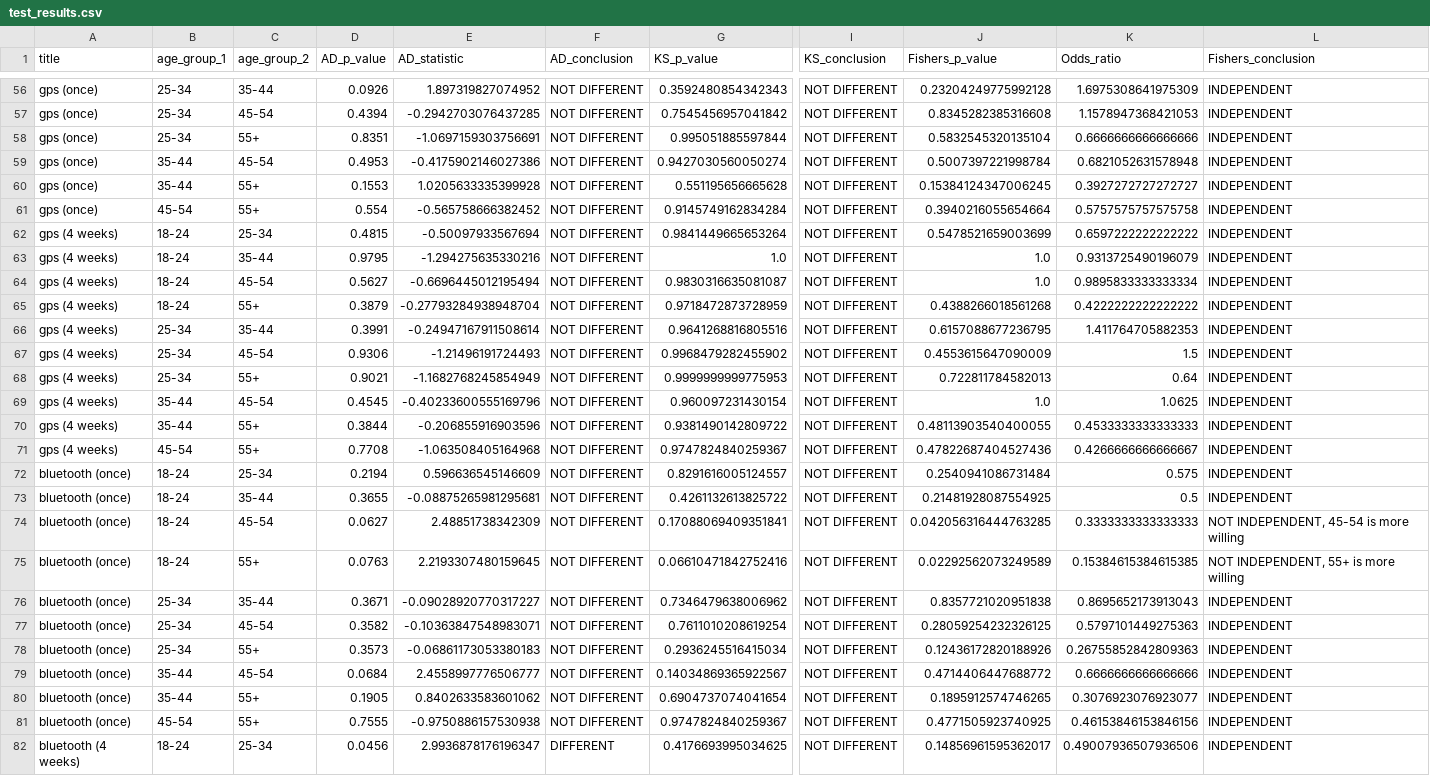
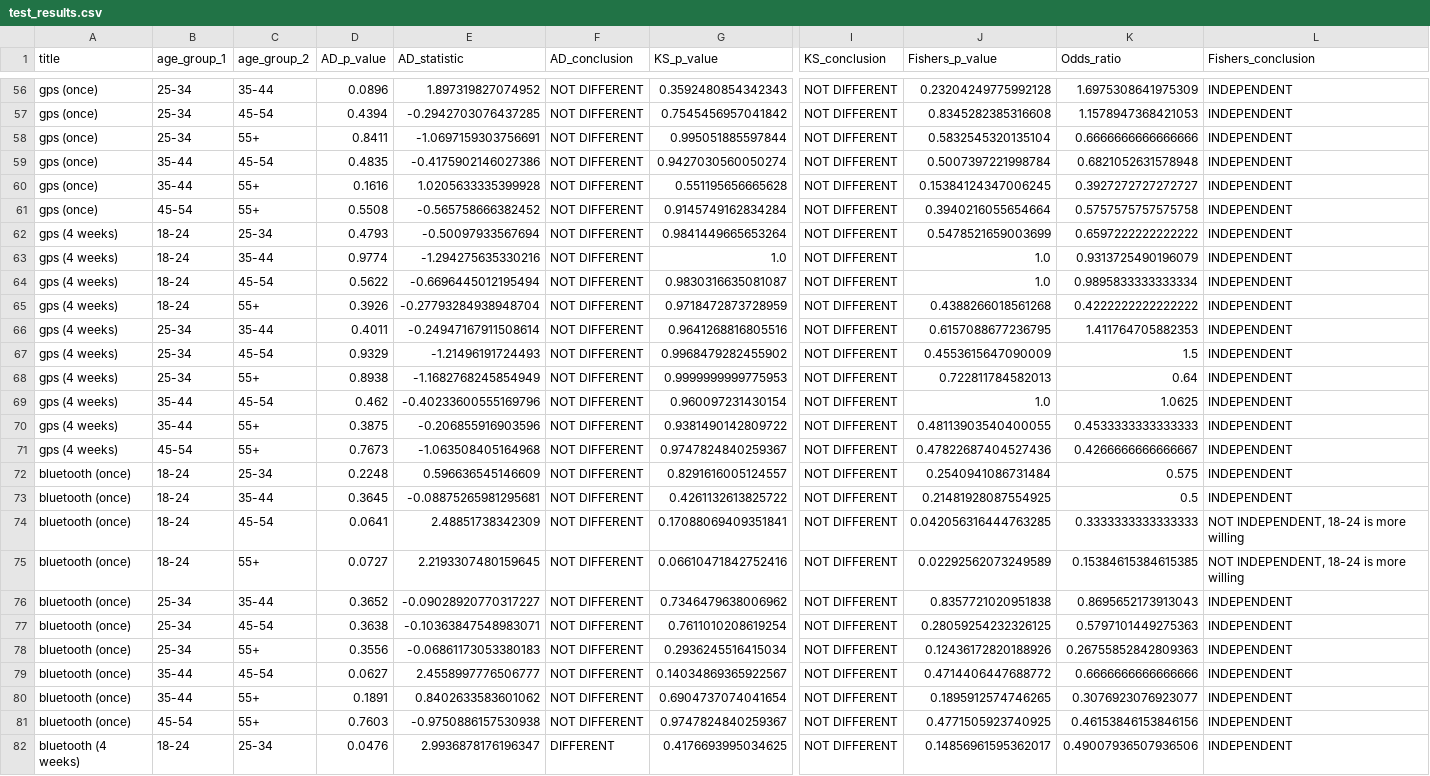
Before and after one commit to wpi-lemurs/lemurs-math, a CSV file: test_results.csv, drawn as a sheet; only a part is shown, gaps mark what is left out; the diff covers the shown part only; the diff names each change by its address in the sheet, - before the commit and + after, or states it on an @@ line.

```diff
--- a/test_results.csv
+++ b/test_results.csv
-D56 (AD_p_value): 0.0926
+D56 (AD_p_value): 0.0896
-D58 (AD_p_value): 0.8351
+D58 (AD_p_value): 0.8411
-D59 (AD_p_value): 0.4953
+D59 (AD_p_value): 0.4835
-D60 (AD_p_value): 0.1553
+D60 (AD_p_value): 0.1616
-D61 (AD_p_value): 0.554
+D61 (AD_p_value): 0.5508
-D62 (AD_p_value): 0.4815
+D62 (AD_p_value): 0.4793
-D63 (AD_p_value): 0.9795
+D63 (AD_p_value): 0.9774
-D64 (AD_p_value): 0.5627
+D64 (AD_p_value): 0.5622
-D65 (AD_p_value): 0.3879
+D65 (AD_p_value): 0.3926
-D66 (AD_p_value): 0.3991
+D66 (AD_p_value): 0.4011
-D67 (AD_p_value): 0.9306
+D67 (AD_p_value): 0.9329
-D68 (AD_p_value): 0.9021
+D68 (AD_p_value): 0.8938
-D69 (AD_p_value): 0.4545
+D69 (AD_p_value): 0.462
-D70 (AD_p_value): 0.3844
+D70 (AD_p_value): 0.3875
-D71 (AD_p_value): 0.7708
+D71 (AD_p_value): 0.7673
-D72 (AD_p_value): 0.2194
+D72 (AD_p_value): 0.2248
-D73 (AD_p_value): 0.3655
+D73 (AD_p_value): 0.3645
-D74 (AD_p_value): 0.0627
+D74 (AD_p_value): 0.0641
-L74 (Fishers_conclusion): NOT INDEPENDENT, 45-54 is more willing
+L74 (Fishers_conclusion): NOT INDEPENDENT, 18-24 is more willing
-D75 (AD_p_value): 0.0763
+D75 (AD_p_value): 0.0727
-L75 (Fishers_conclusion): NOT INDEPENDENT, 55+ is more willing
+L75 (Fishers_conclusion): NOT INDEPENDENT, 18-24 is more willing
-D76 (AD_p_value): 0.3671
+D76 (AD_p_value): 0.3652
-D77 (AD_p_value): 0.3582
+D77 (AD_p_value): 0.3638
-D78 (AD_p_value): 0.3573
+D78 (AD_p_value): 0.3556
-D79 (AD_p_value): 0.0684
+D79 (AD_p_value): 0.0627
-D80 (AD_p_value): 0.1905
+D80 (AD_p_value): 0.1891
-D81 (AD_p_value): 0.7555
+D81 (AD_p_value): 0.7603
-D82 (AD_p_value): 0.0456
+D82 (AD_p_value): 0.0476
```
Also changed, not shown: 136 edited cells elsewhere in this file.
